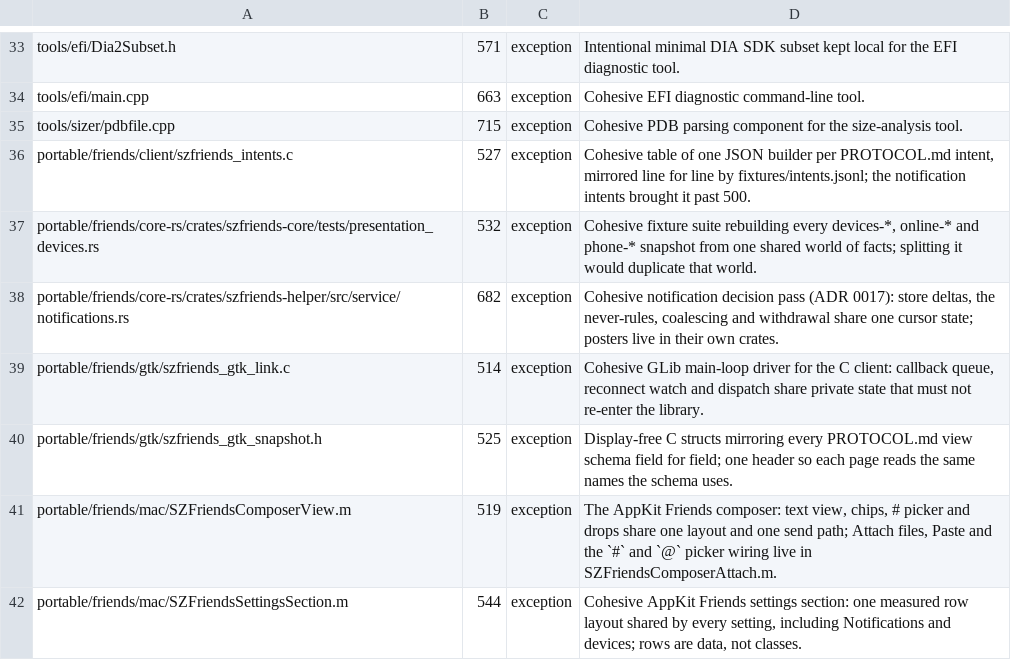
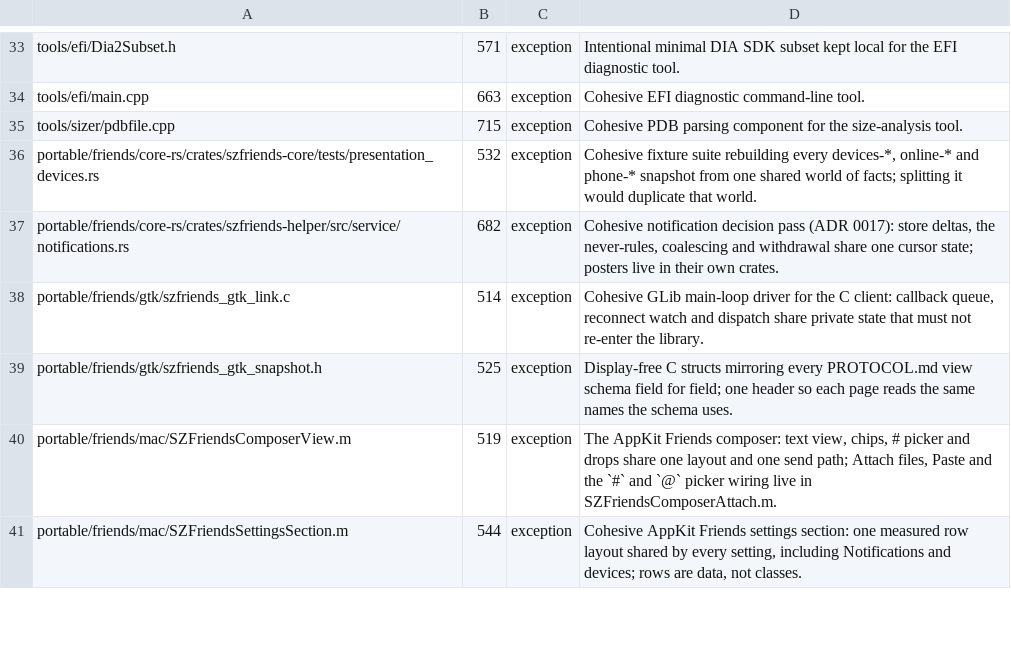
Before and after one commit to casimir-engineering/shenzhen-apps, a TSV file: apps/pdf/tools/file-size-limits.tsv, drawn as a sheet; only a part is shown, gaps mark what is left out; the diff names each change by its address in the sheet, - before the commit and + after, or states it on an @@ line.

```diff
--- a/apps/pdf/tools/file-size-limits.tsv
+++ b/apps/pdf/tools/file-size-limits.tsv
-row 36: portable/friends/client/szfriends_intents.c | 527 | exception | Cohesive table of one JSON builder per PROTOCOL.md intent, mirrored line for line by fixtures/intents.jsonl; the notification intents brought it past 500.
```
Also changed, not shown: 26 other files.
